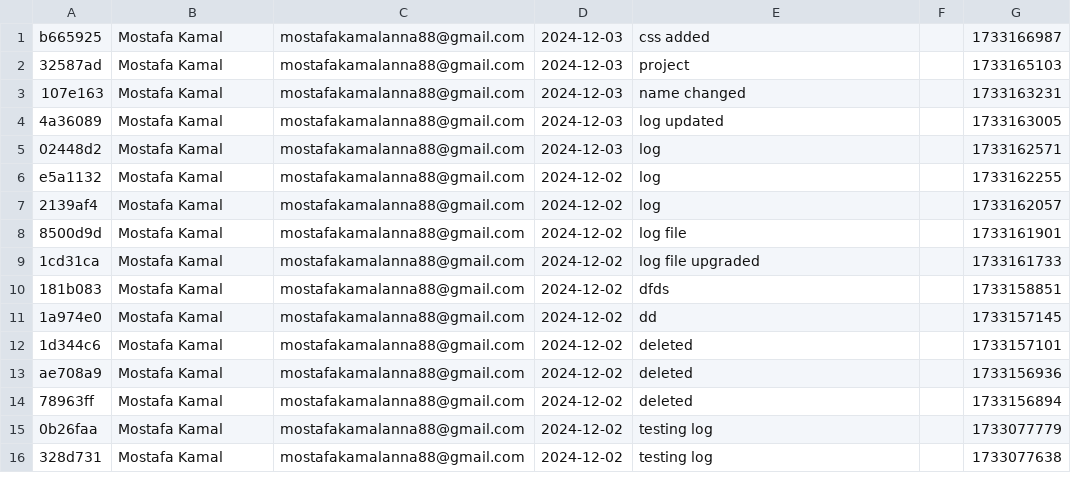
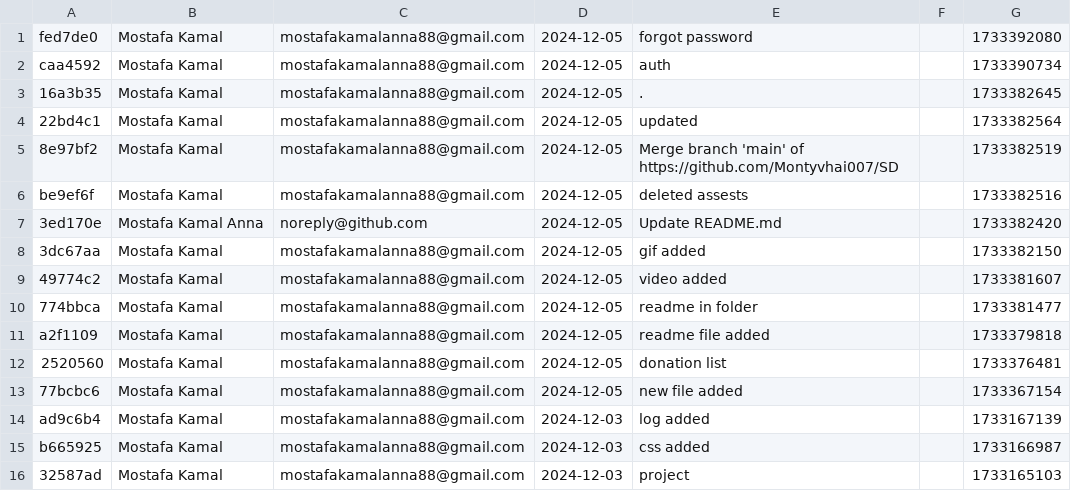
Before and after one commit to Montyvhai007/SD, a CSV file: detailed_log.csv, drawn as a sheet; only a part is shown; the shorter side is filled out with more unchanged rows; the diff names each change by its address in the sheet, - before the commit and + after, or states it on an @@ line.

```diff
--- a/detailed_log.csv
+++ b/detailed_log.csv
+row 1: fed7de0 | Mostafa Kamal | mostafakamalanna88@gmail.com | 2024-12-05 | forgot password |  | 1733392080
+row 2: caa4592 | Mostafa Kamal | mostafakamalanna88@gmail.com | 2024-12-05 | auth |  | 1733390734
+row 3: 16a3b35 | Mostafa Kamal | mostafakamalanna88@gmail.com | 2024-12-05 | . |  | 1733382645
+row 4: 22bd4c1 | Mostafa Kamal | mostafakamalanna88@gmail.com | 2024-12-05 | updated |  | 1733382564
+row 5: 8e97bf2 | Mostafa Kamal | mostafakamalanna88@gmail.com | 2024-12-05 | Merge branch 'main' of https://github.com/Montyvhai007/SD |  | 1733382519
+row 6: be9ef6f | Mostafa Kamal | mostafakamalanna88@gmail.com | 2024-12-05 | deleted assests |  | 1733382516
+row 7: 3ed170e | Mostafa Kamal Anna | noreply@github.com | 2024-12-05 | Update README.md |  | 1733382420
+row 8: 3dc67aa | Mostafa Kamal | mostafakamalanna88@gmail.com | 2024-12-05 | gif added |  | 1733382150
+row 9: 49774c2 | Mostafa Kamal | mostafakamalanna88@gmail.com | 2024-12-05 | video added |  | 1733381607
+row 10: 774bbca | Mostafa Kamal | mostafakamalanna88@gmail.com | 2024-12-05 | readme in folder |  | 1733381477
+row 11: a2f1109 | Mostafa Kamal | mostafakamalanna88@gmail.com | 2024-12-05 | readme file added |  | 1733379818
+row 12: 2520560 | Mostafa Kamal | mostafakamalanna88@gmail.com | 2024-12-05 | donation list |  | 1733376481
+row 13: 77bcbc6 | Mostafa Kamal | mostafakamalanna88@gmail.com | 2024-12-05 | new file added |  | 1733367154
+row 14: ad9c6b4 | Mostafa Kamal | mostafakamalanna88@gmail.com | 2024-12-03 | log added |  | 1733167139
```
Also changed, not shown: 1 other file.
